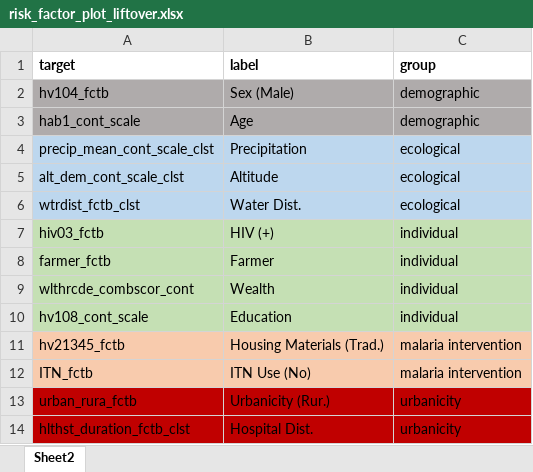
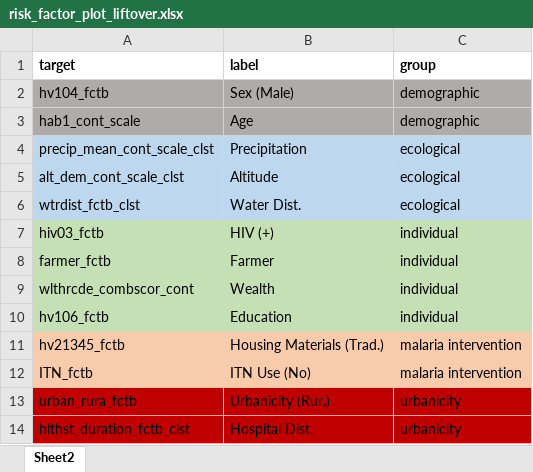
Before and after one commit to nickbrazeau/VivID_Epi, an Excel workbook: internal_datamap_files/risk_factor_plot_liftover.xlsx, sheet Sheet2, drawn as a sheet; values as stored, in another font and other column widths than the file's, no borders; table styles not drawn; the diff names each change by its address in the sheet, - before the commit and + after, or states it on an @@ line.

```diff
--- a/internal_datamap_files/risk_factor_plot_liftover.xlsx (sheet Sheet2)
+++ b/internal_datamap_files/risk_factor_plot_liftover.xlsx (sheet Sheet2)
-A10 (target): hv108_cont_scale
+A10 (target): hv106_fctb
```
Also changed, not shown: model_datamaps/dag_dhscovar_liftover.xlsx, model_datamaps/sub_DECODER_covariate_map_v3.xlsx, 9 other files.
